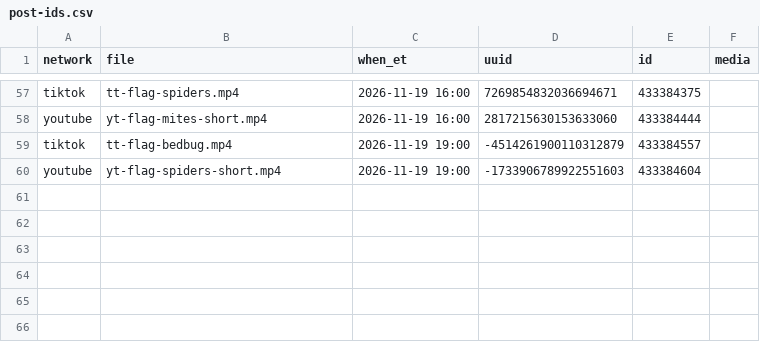
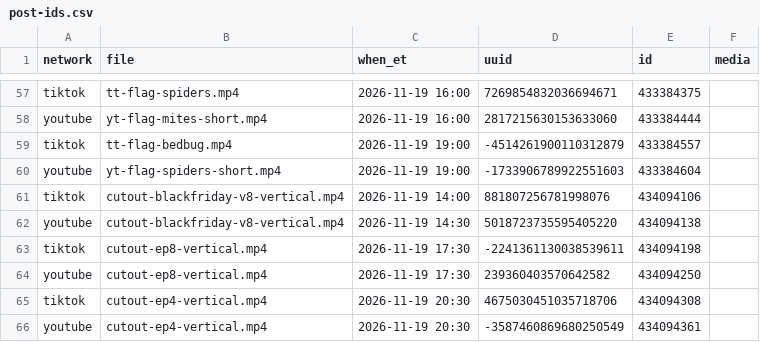
Before and after one commit to mooneyn60-art/skills, a CSV file: skills/oh-meatball/data/post-ids.csv, drawn as a sheet; only a part is shown, gaps mark what is left out.

```diff
--- a/skills/oh-meatball/data/post-ids.csv
+++ b/skills/oh-meatball/data/post-ids.csv
@@ -60 +60,7 @@ tiktok,tt-flag-bedbug.mp4,2026-11-19 19:00,-4514261900110312879,433384557,
 youtube,yt-flag-spiders-short.mp4,2026-11-19 19:00,-1733906789922551603,433384604,
+tiktok,cutout-blackfriday-v8-vertical.mp4,2026-11-19 14:00,881807256781998076,434094106,
+youtube,cutout-blackfriday-v8-vertical.mp4,2026-11-19 14:30,5018723735595405220,434094138,
+tiktok,cutout-ep8-vertical.mp4,2026-11-19 17:30,-2241361130038539611,434094198,
+youtube,cutout-ep8-vertical.mp4,2026-11-19 17:30,239360403570642582,434094250,
+tiktok,cutout-ep4-vertical.mp4,2026-11-19 20:30,4675030451035718706,434094308,
+youtube,cutout-ep4-vertical.mp4,2026-11-19 20:30,-3587460869680250549,434094361,
```
Also changed, not shown: skills/oh-meatball/data/posted.csv.
